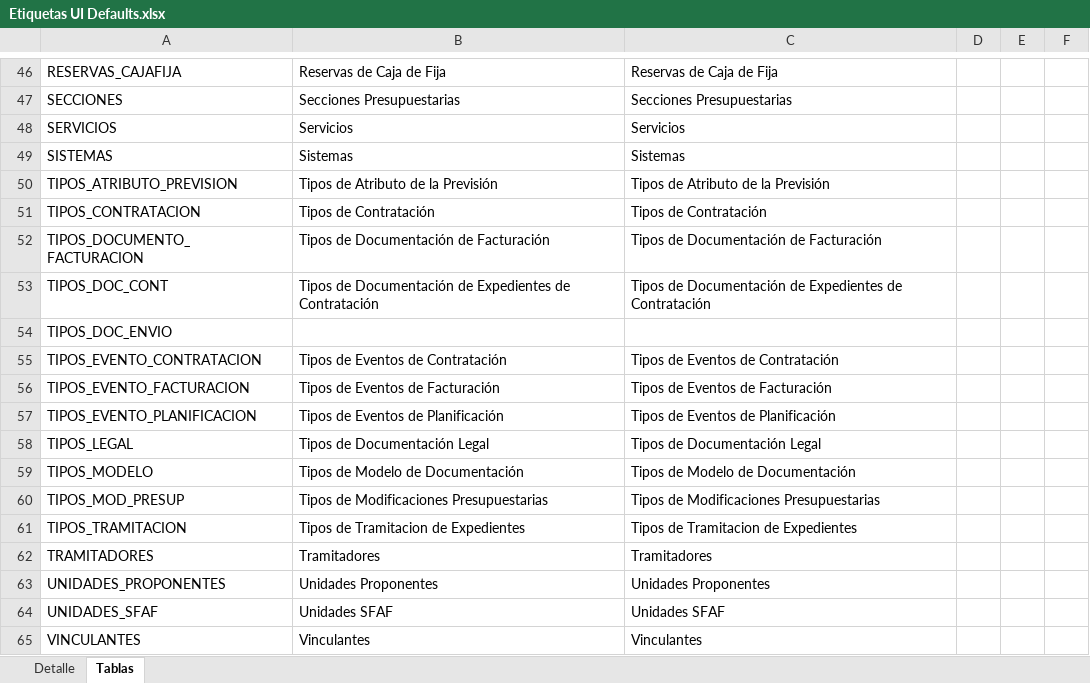
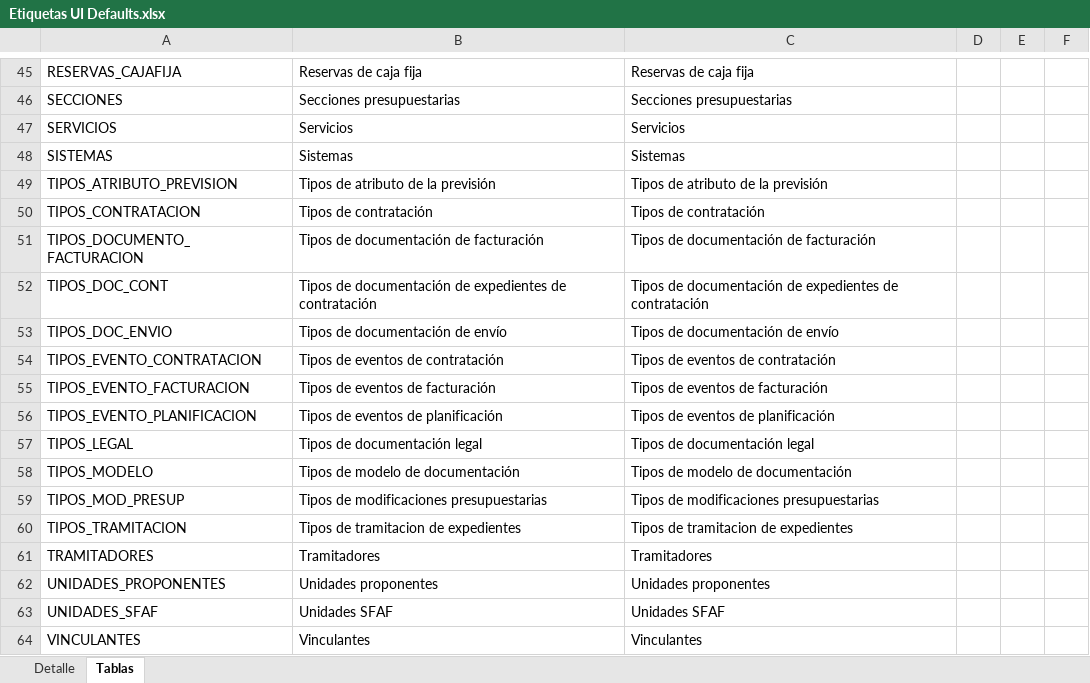
Before and after one commit to mvs0043/TFG.-Desarrollo-de-un-Sistema-de-Planificacion-y-Gestion-de-la-Contratacion-Publica-2021-22, an Excel workbook: Documentación Soporte/Etiquetas UI Defaults.xlsx, sheet Tablas, drawn as a sheet; only a part is shown, gaps mark what is left out; values as stored, in another font and other column widths than the file's, no borders; addresses are those after the commit; the diff covers the shown part only; the diff names each change by its address in the sheet, - before the commit and + after, or states it on an @@ line.

Commit message:
Documentación UI Default #7
Documento de apoyo para crear los UI default.

```diff
--- a/Documentación Soporte/Etiquetas UI Defaults.xlsx (sheet Tablas)
+++ b/Documentación Soporte/Etiquetas UI Defaults.xlsx (sheet Tablas)
-B45: Reservas de Caja de Fija
+B45: Reservas de caja fija
-C45: Reservas de Caja de Fija
+C45: Reservas de caja fija
-B46: Secciones Presupuestarias
+B46: Secciones presupuestarias
-C46: Secciones Presupuestarias
+C46: Secciones presupuestarias
-B49: Tipos de Atributo de la Previsión
+B49: Tipos de atributo de la previsión
-C49: Tipos de Atributo de la Previsión
+C49: Tipos de atributo de la previsión
-B50: Tipos de Contratación
+B50: Tipos de contratación
-C50: Tipos de Contratación
+C50: Tipos de contratación
-B51: Tipos de Documentación de Facturación
+B51: Tipos de documentación de facturación
-C51: Tipos de Documentación de Facturación
+C51: Tipos de documentación de facturación
-B52: Tipos de Documentación de Expedientes de Contratación
+B52: Tipos de documentación de expedientes de contratación
-C52: Tipos de Documentación de Expedientes de Contratación
+C52: Tipos de documentación de expedientes de contratación
-B53: (empty)
+B53: Tipos de documentación de envío
-C53: (empty)
+C53: Tipos de documentación de envío
-B54: Tipos de Eventos de Contratación
+B54: Tipos de eventos de contratación
-C54: Tipos de Eventos de Contratación
+C54: Tipos de eventos de contratación
-B55: Tipos de Eventos de Facturación
+B55: Tipos de eventos de facturación
-C55: Tipos de Eventos de Facturación
+C55: Tipos de eventos de facturación
-B56: Tipos de Eventos de Planificación
+B56: Tipos de eventos de planificación
-C56: Tipos de Eventos de Planificación
+C56: Tipos de eventos de planificación
-B57: Tipos de Documentación Legal
+B57: Tipos de documentación legal
-C57: Tipos de Documentación Legal
+C57: Tipos de documentación legal
-B58: Tipos de Modelo de Documentación
+B58: Tipos de modelo de documentación
-C58: Tipos de Modelo de Documentación
+C58: Tipos de modelo de documentación
-B59: Tipos de Modificaciones Presupuestarias
+B59: Tipos de modificaciones presupuestarias
-C59: Tipos de Modificaciones Presupuestarias
+C59: Tipos de modificaciones presupuestarias
-B60: Tipos de Tramitacion de Expedientes
+B60: Tipos de tramitacion de expedientes
-C60: Tipos de Tramitacion de Expedientes
+C60: Tipos de tramitacion de expedientes
-B62: Unidades Proponentes
+B62: Unidades proponentes
-C62: Unidades Proponentes
+C62: Unidades proponentes
```
Also changed, not shown: 1 removed row and 61 edited cells elsewhere in this sheet, sheet Detalle, hidden cells.
